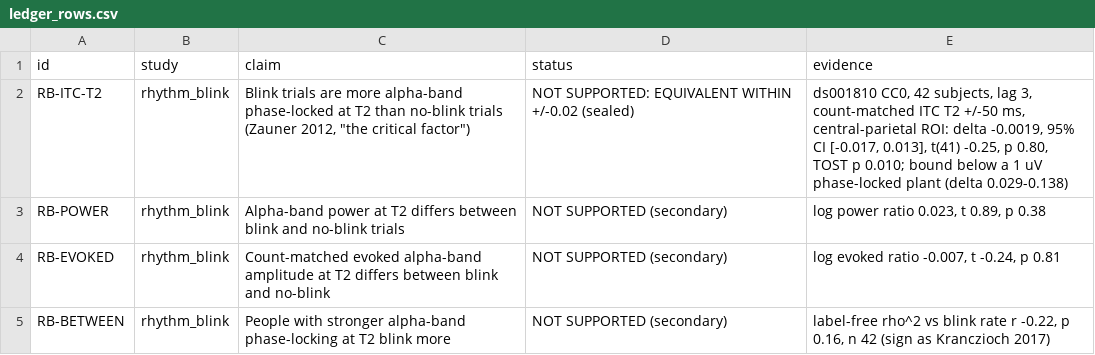
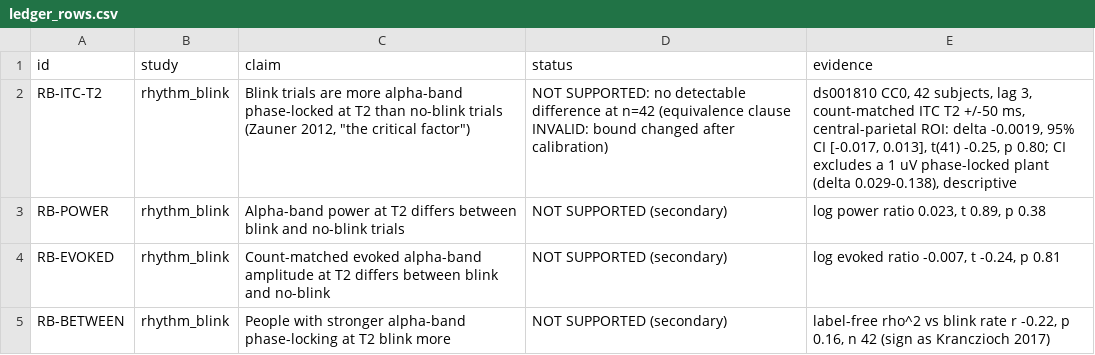
Before and after one commit to HarshInvader/open-mind, a CSV file: experiments/rhythm_blink/ledger_rows.csv, drawn as a sheet.

```diff
--- a/experiments/rhythm_blink/ledger_rows.csv
+++ b/experiments/rhythm_blink/ledger_rows.csv
@@ -1,3 +1,3 @@
 id,study,claim,status,evidence
-RB-ITC-T2,rhythm_blink,"Blink trials are more alpha-band phase-locked at T2 than no-blink trials (Zauner 2012, ""the critical factor"")",NOT SUPPORTED: EQUIVALENT WITHIN +/-0.02 (sealed),"ds001810 CC0, 42 subjects, lag 3, count-matched ITC T2 +/-50 ms, central-parietal ROI: delta -0.0019, 95% CI [-0.017, 0.013], t(41) -0.25, p 0.80, TOST p 0.010; bound below a 1 uV phase-locked plant (delta 0.029-0.138)"
+RB-ITC-T2,rhythm_blink,"Blink trials are more alpha-band phase-locked at T2 than no-blink trials (Zauner 2012, ""the critical factor"")",NOT SUPPORTED: no detectable difference at n=42 (equivalence clause INVALID: bound changed after calibration),"ds001810 CC0, 42 subjects, lag 3, count-matched ITC T2 +/-50 ms, central-parietal ROI: delta -0.0019, 95% CI [-0.017, 0.013], t(41) -0.25, p 0.80; CI excludes a 1 uV phase-locked plant (delta 0.029-0.138), descriptive"
 RB-POWER,rhythm_blink,Alpha-band power at T2 differs between blink and no-blink trials,NOT SUPPORTED (secondary),"log power ratio 0.023, t 0.89, p 0.38"
```
Also changed, not shown: 2 other files.
